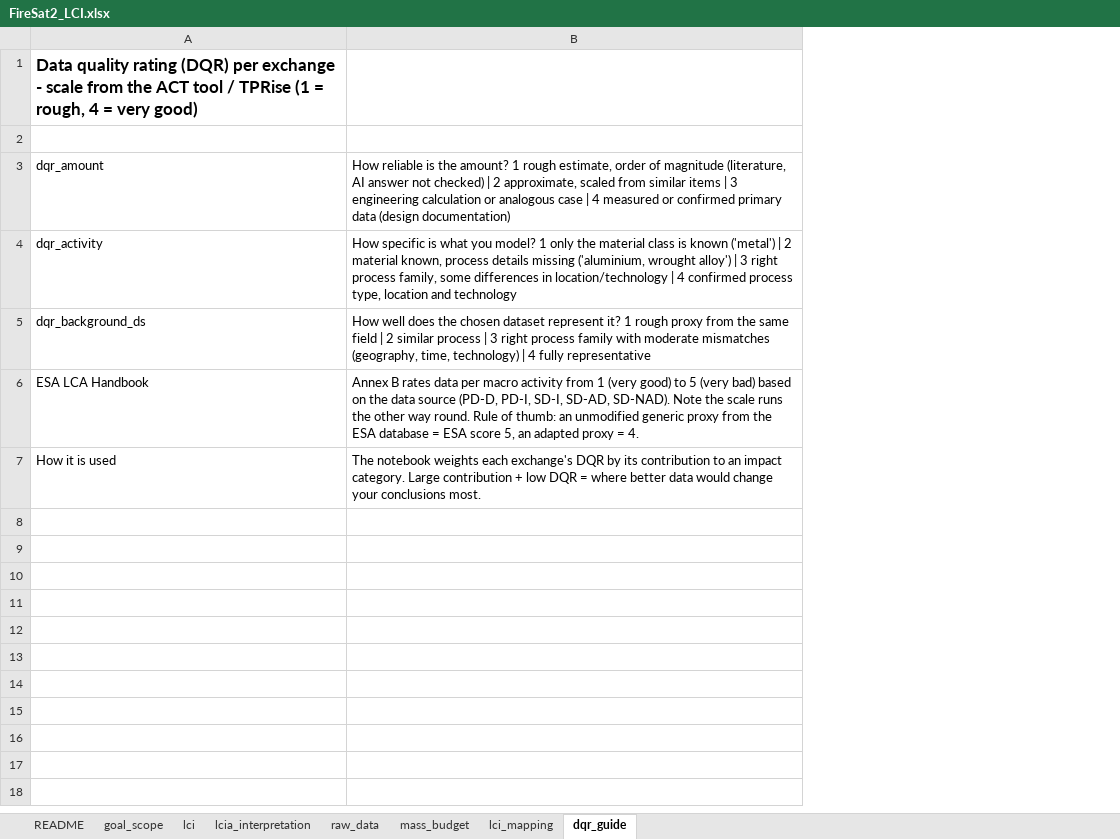
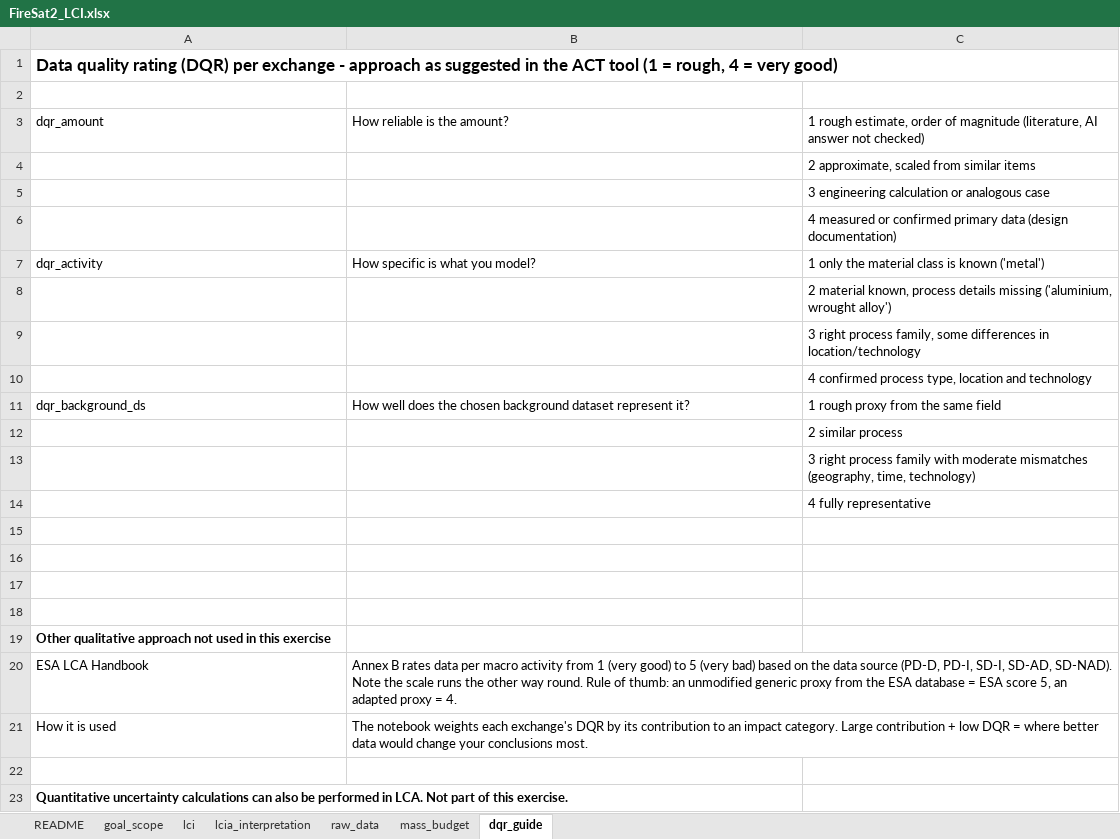
Before and after one commit to KarinTreyer/eth-space-lca-exercise, an Excel workbook: data/FireSat2_LCI.xlsx, sheet dqr_guide, drawn as a sheet; values as stored, in another font and other column widths than the file's, no borders; addresses are those after the commit; the diff names each change by its address in the sheet, - before the commit and + after, or states it on an @@ line.

```diff
--- a/data/FireSat2_LCI.xlsx (sheet dqr_guide)
+++ b/data/FireSat2_LCI.xlsx (sheet dqr_guide)
-sheet tab: lci_mapping
+column C, row 3: 1 rough estimate, order of magnitude (literature, AI answer not checked); row 7: 1 only the material class is known ('metal'); row 11: 1 rough proxy from the same field
-A1: …exchange - scale from the ACT tool / TPRise (1 =…
+A1: …exchange - approach as suggested in the ACT tool (1 =…
-B3: …the amount? 1 rough estimate, order of magnitude (literature, AI answer not checked) | 2 approximate, scaled from similar items | 3 engineering calculation or analogous case | 4 measured or confirmed primary data (design documentation)
+B3: …the amount?
+row 4:  |  | 2 approximate, scaled from similar items
+row 5:  |  | 3 engineering calculation or analogous case
+row 6:  |  | 4 measured or confirmed primary data (design documentation)
-B7: …you model? 1 only the material class is known ('metal') | 2 material known, process details missing ('aluminium, wrought alloy') | 3 right process family, some differences in location/technology | 4 confirmed process type, location and technology
+B7: …you model?
+row 8:  |  | 2 material known, process details missing ('aluminium, wrought alloy')
+row 9:  |  | 3 right process family, some differences in location/technology
+row 10:  |  | 4 confirmed process type, location and technology
-B11: …the chosen dataset represent it? 1 rough proxy from the same field | 2 similar process | 3 right process family with moderate mismatches (geography, time, technology) | 4 fully representative
+B11: …the chosen background dataset represent it?
+row 12:  |  | 2 similar process
+row 13:  |  | 3 right process family with moderate mismatches (geography, time, technology)
+row 14:  |  | 4 fully representative
+row 15: (empty)
+row 16: (empty)
+row 17: (empty)
+row 18: (empty)
+row 19: Other qualitative approach not used in this exercise
+row 22: (empty)
+row 23: Quantitative uncertainty calculations can also be performed in LCA. Not part of this exercise.
```
Also changed, not shown: sheet README, sheet goal_scope, sheet raw_data, sheet lcia_interpretation.
